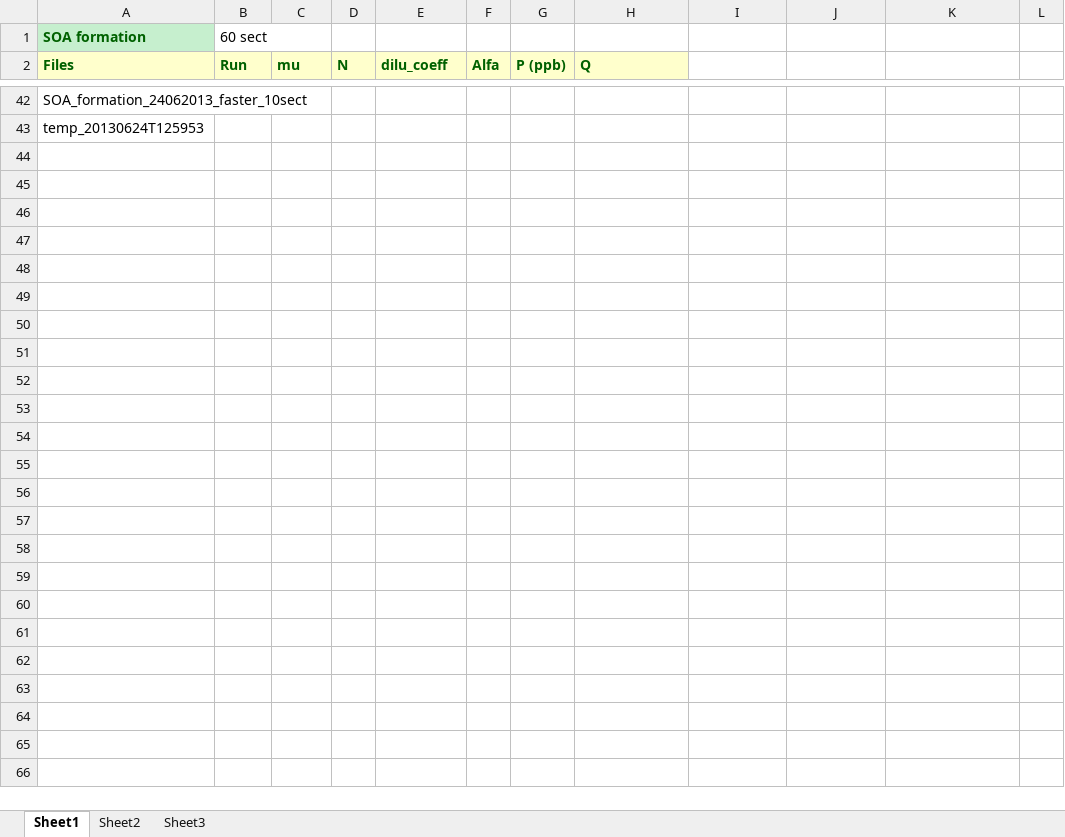
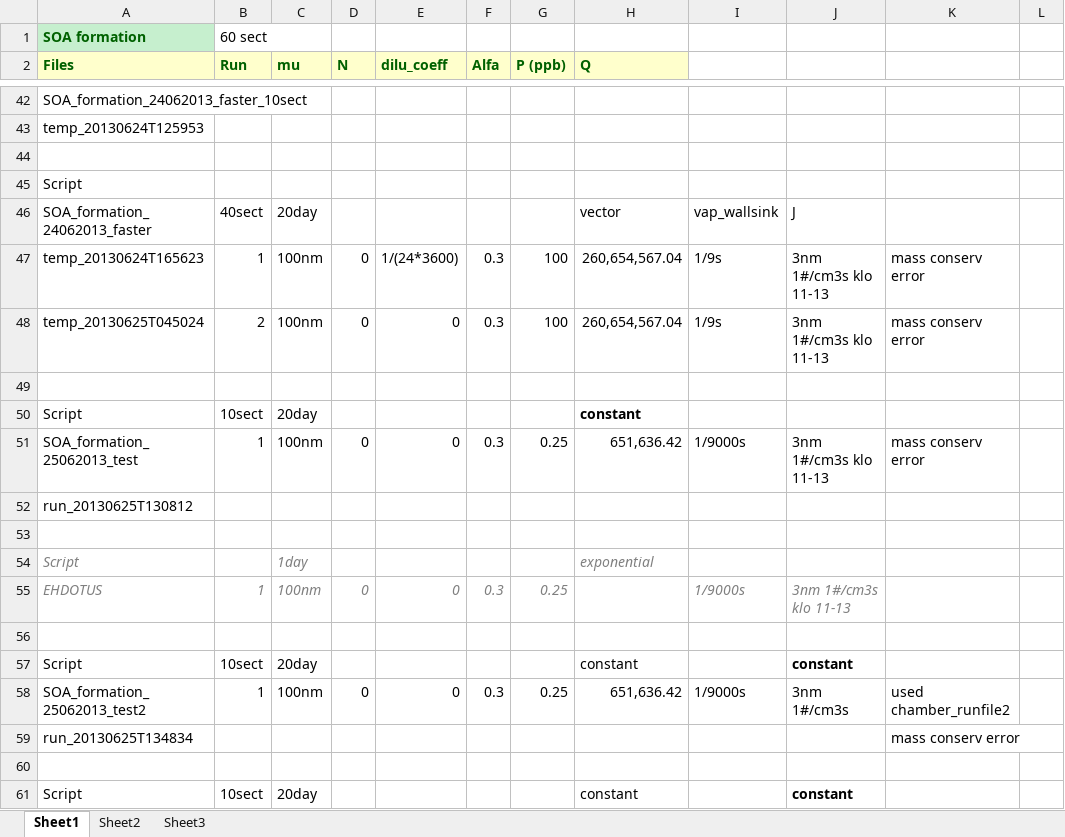
Before and after one commit to mdalmaso/AECHAMO, an Excel workbook: Results and scripts_mp/SOA formation/Runs.xlsx, sheet Sheet1, drawn as a sheet; only a part is shown, gaps mark what is left out; values as stored, in another font and other column widths than the file's, no borders; the diff covers the shown part only; the diff names each change by its address in the sheet, - before the commit and + after, or states it on an @@ line.

Commit message:
Added runs, scripts and pictures

```diff
--- a/Results and scripts_mp/SOA formation/Runs.xlsx (sheet Sheet1)
+++ b/Results and scripts_mp/SOA formation/Runs.xlsx (sheet Sheet1)
+row 44: (empty)
+row 45: Script
+row 46: SOA_formation_24062013_faster | 40sect | 20day |  |  |  |  | vector | vap_wallsink | J
+row 47: temp_20130624T165623 | 1 | 100nm | 0 | 1/(24*3600) | 0.3 | 100 | 260,654,567.04 | 1/9s | 3nm 1#/cm3s klo 11-13 | mass conserv error
+row 48: temp_20130625T045024 | 2 | 100nm | 0 | 0 | 0.3 | 100 | 260,654,567.04 | 1/9s | 3nm 1#/cm3s klo 11-13 | mass conserv error
+row 49: (empty)
+row 50: Script | 10sect | 20day |  |  |  |  | constant
+row 51: SOA_formation_25062013_test | 1 | 100nm | 0 | 0 | 0.3 | 0.25 | 651,636.42 | 1/9000s | 3nm 1#/cm3s klo 11-13 | mass conserv error
+row 52: run_20130625T130812
+row 53: (empty)
+row 54: Script |  | 1day |  |  |  |  | exponential
+row 55: EHDOTUS | 1 | 100nm | 0 | 0 | 0.3 | 0.25 |  | 1/9000s | 3nm 1#/cm3s klo 11-13
+row 56: (empty)
+row 57: Script | 10sect | 20day |  |  |  |  | constant |  | constant
+row 58: SOA_formation_25062013_test2 | 1 | 100nm | 0 | 0 | 0.3 | 0.25 | 651,636.42 | 1/9000s | 3nm 1#/cm3s | used chamber_runfile2
+row 59: run_20130625T134834 |  |  |  |  |  |  |  |  |  | mass conserv error
+row 60: (empty)
+row 61: Script | 10sect | 20day |  |  |  |  | constant |  | constant
```
Also changed, not shown: 15 added rows elsewhere in this sheet, 38 other files.
